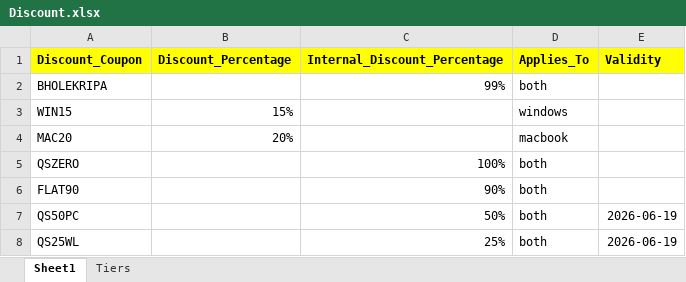
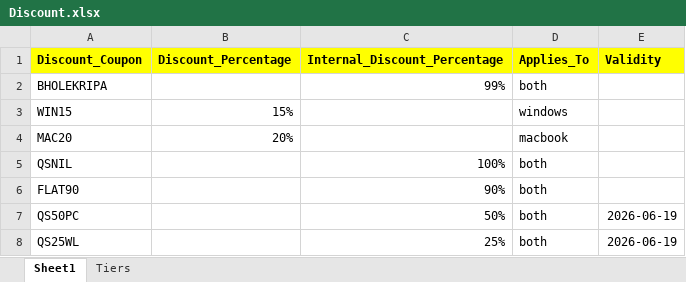
Before and after one commit to quicksoftware-gl/quicksoftwares, an Excel workbook: Discount.xlsx, sheet Sheet1, drawn as a sheet; values as stored, in another font and other column widths than the file's, no borders; the diff names each change by its address in the sheet, - before the commit and + after, or states it on an @@ line.

Commit message:
Add files via upload

```diff
--- a/Discount.xlsx (sheet Sheet1)
+++ b/Discount.xlsx (sheet Sheet1)
-A5 (Discount_Coupon): QSZERO
+A5 (Discount_Coupon): QSNIL
```
